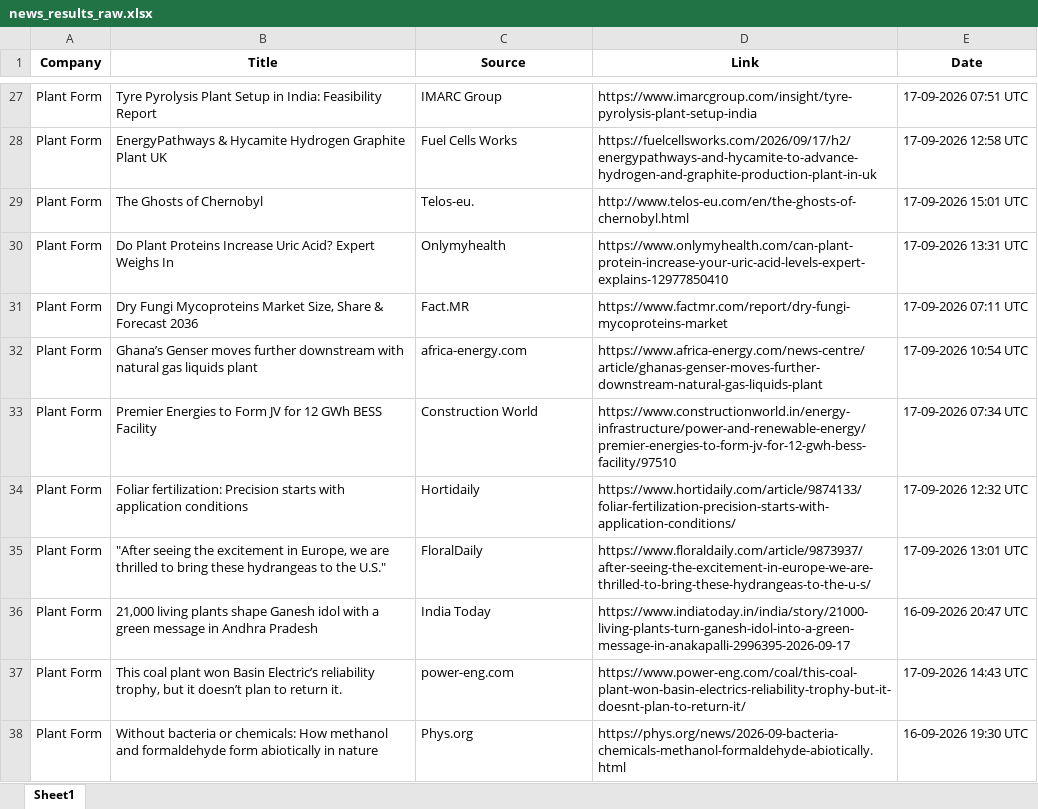
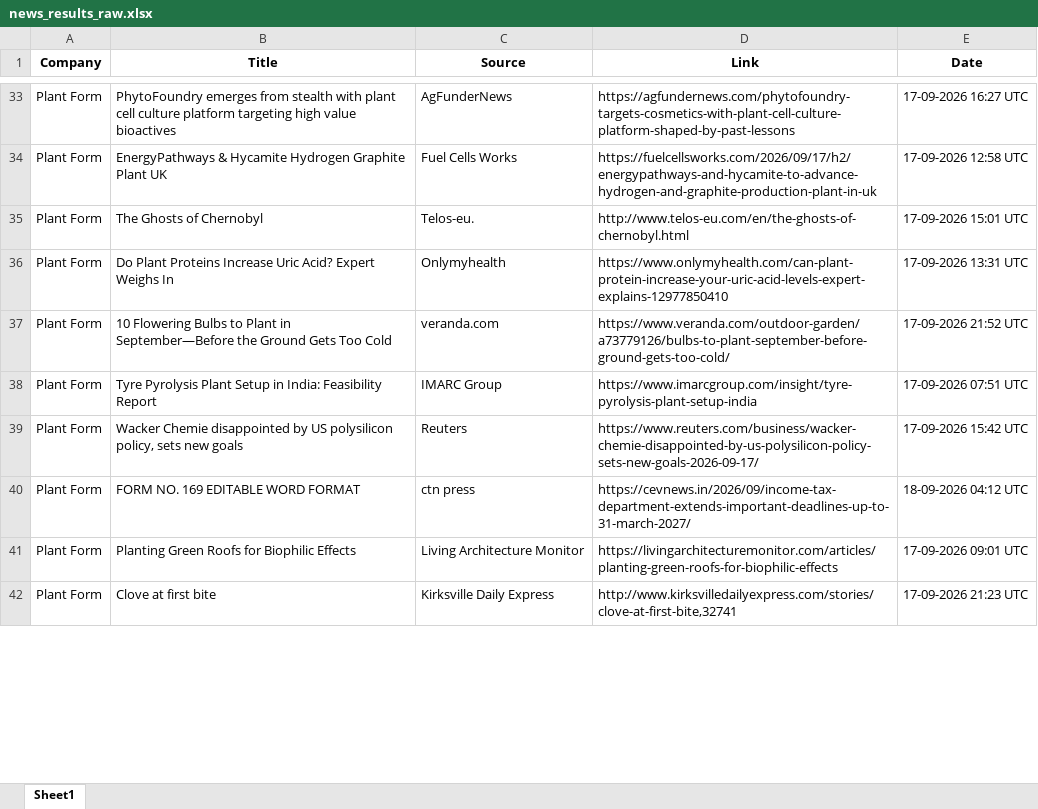
Before and after one commit to synapseKrishna/Ved, an Excel workbook: news_results_raw.xlsx, sheet Sheet1, drawn as a sheet; only a part is shown, gaps mark what is left out; values as stored, in another font and other column widths than the file's, no borders; removed rows and columns are numbered as before the commit, all else as after; the diff covers the shown part only; the diff names each change by its address in the sheet, - before the commit and + after, or states it on an @@ line.

```diff
--- a/news_results_raw.xlsx (sheet Sheet1)
+++ b/news_results_raw.xlsx (sheet Sheet1)
-B33 (Title): Tyre Pyrolysis Plant Setup in India: Feasibility Report
+B33 (Title): PhytoFoundry emerges from stealth with plant cell culture platform targeting high value bioactives
-C33 (Source): IMARC Group
+C33 (Source): AgFunderNews
-D33 (Link): https://www.imarcgroup.com/insight/tyre-pyrolysis-plant-setup-india
+D33 (Link): https://agfundernews.com/phytofoundry-targets-cosmetics-with-plant-cell-culture-platform-shaped-by-past-lessons
-E33 (Date): 17-09-2026 07:51 UTC
+E33 (Date): 17-09-2026 16:27 UTC
-row 31: Plant Form | Dry Fungi Mycoproteins Market Size, Share & Forecast 2036 | Fact.MR | https://www.factmr.com/report/dry-fungi-mycoproteins-market | 17-09-2026 07:11 UTC
-B37 (Title): Ghana’s Genser moves further downstream with natural gas liquids plant
+B37 (Title): 10 Flowering Bulbs to Plant in September—Before the Ground Gets Too Cold
-C37 (Source): africa-energy.com
+C37 (Source): veranda.com
-D37 (Link): https://www.africa-energy.com/news-centre/article/ghanas-genser-moves-further-downstream-natural-gas-liquids-plant
+D37 (Link): https://www.veranda.com/outdoor-garden/a73779126/bulbs-to-plant-september-before-ground-gets-too-cold/
-E37 (Date): 17-09-2026 10:54 UTC
+E37 (Date): 17-09-2026 21:52 UTC
-B38 (Title): Premier Energies to Form JV for 12 GWh BESS Facility
+B38 (Title): Tyre Pyrolysis Plant Setup in India: Feasibility Report
-C38 (Source): Construction World
+C38 (Source): IMARC Group
-D38 (Link): https://www.constructionworld.in/energy-infrastructure/power-and-renewable-energy/premier-energies-to-form-jv-for-12-gwh-bess-facility/97510
+D38 (Link): https://www.imarcgroup.com/insight/tyre-pyrolysis-plant-setup-india
-E38 (Date): 17-09-2026 07:34 UTC
+E38 (Date): 17-09-2026 07:51 UTC
-B39 (Title): Foliar fertilization: Precision starts with application conditions
+B39 (Title): Wacker Chemie disappointed by US polysilicon policy, sets new goals
-C39 (Source): Hortidaily
+C39 (Source): Reuters
-D39 (Link): https://www.hortidaily.com/article/9874133/foliar-fertilization-precision-starts-with-application-conditions/
+D39 (Link): https://www.reuters.com/business/wacker-chemie-disappointed-by-us-polysilicon-policy-sets-new-goals-2026-09-17/
-E39 (Date): 17-09-2026 12:32 UTC
+E39 (Date): 17-09-2026 15:42 UTC
-row 35: Plant Form | "After seeing the excitement in Europe, we are thrilled to bring these hydrangeas to the U.S." | FloralDaily | https://www.floraldaily.com/article/9873937/after-seeing-the-excitement-in-europe-we-are-thrilled-to-bring-these-hydrangeas-to-the-u-s/ | 17-09-2026 13:01 UTC
-B40 (Title): 21,000 living plants shape Ganesh idol with a green message in Andhra Pradesh
+B40 (Title): FORM NO. 169 EDITABLE WORD FORMAT
-C40 (Source): India Today
+C40 (Source): ctn press
-D40 (Link): https://www.indiatoday.in/india/story/21000-living-plants-turn-ganesh-idol-into-a-green-message-in-anakapalli-2996395-2026-09-17
+D40 (Link): https://cevnews.in/2026/09/income-tax-department-extends-important-deadlines-up-to-31-march-2027/
-E40 (Date): 16-09-2026 20:47 UTC
+E40 (Date): 18-09-2026 04:12 UTC
-B41 (Title): This coal plant won Basin Electric’s reliability trophy, but it doesn’t plan to return it.
+B41 (Title): Planting Green Roofs for Biophilic Effects
-C41 (Source): power-eng.com
+C41 (Source): Living Architecture Monitor
-D41 (Link): https://www.power-eng.com/coal/this-coal-plant-won-basin-electrics-reliability-trophy-but-it-doesnt-plan-to-return-it/
+D41 (Link): https://livingarchitecturemonitor.com/articles/planting-green-roofs-for-biophilic-effects
-E41 (Date): 17-09-2026 14:43 UTC
+E41 (Date): 17-09-2026 09:01 UTC
-B42 (Title): Without bacteria or chemicals: How methanol and formaldehyde form abiotically in nature
+B42 (Title): Clove at first bite
-C42 (Source): Phys.org
+C42 (Source): Kirksville Daily Express
-D42 (Link): https://phys.org/news/2026-09-bacteria-chemicals-methanol-formaldehyde-abiotically.html
+D42 (Link): http://www.kirksvilledailyexpress.com/stories/clove-at-first-bite,32741
-E42 (Date): 16-09-2026 19:30 UTC
+E42 (Date): 17-09-2026 21:23 UTC
```
Also changed, not shown: 42 added rows, 55 removed rows, 1 moved row and 260 edited cells elsewhere in this sheet, news_results.xlsx.
